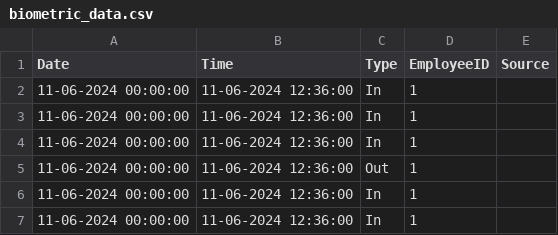
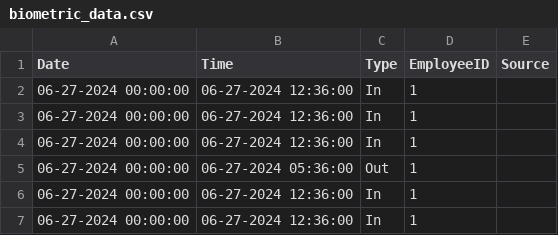
Before and after one commit to aishvarya2206/Attendance-Managemant-Portal-Repo, a CSV file: AttendanceManagementPortal.Biometrics/biometric_data.csv, drawn as a sheet.

Commit message:
Biometric SQL issue fixed

```diff
--- a/AttendanceManagementPortal.Biometrics/biometric_data.csv
+++ b/AttendanceManagementPortal.Biometrics/biometric_data.csv
@@ -1,7 +1,7 @@
 Date,Time,Type,EmployeeID,Source
-11-06-2024 00:00:00,11-06-2024 12:36:00,In,1,
-11-06-2024 00:00:00,11-06-2024 12:36:00,In,1,
-11-06-2024 00:00:00,11-06-2024 12:36:00,In,1,
-11-06-2024 00:00:00,11-06-2024 12:36:00,Out,1,
-11-06-2024 00:00:00,11-06-2024 12:36:00,In,1,
-11-06-2024 00:00:00,11-06-2024 12:36:00,In,1,
+06-27-2024 00:00:00,06-27-2024 12:36:00,In,1,
+06-27-2024 00:00:00,06-27-2024 12:36:00,In,1,
+06-27-2024 00:00:00,06-27-2024 12:36:00,In,1,
+06-27-2024 00:00:00,06-27-2024 05:36:00,Out,1,
+06-27-2024 00:00:00,06-27-2024 12:36:00,In,1,
+06-27-2024 00:00:00,06-27-2024 12:36:00,In,1,
```
Also changed, not shown: 3 other files.
